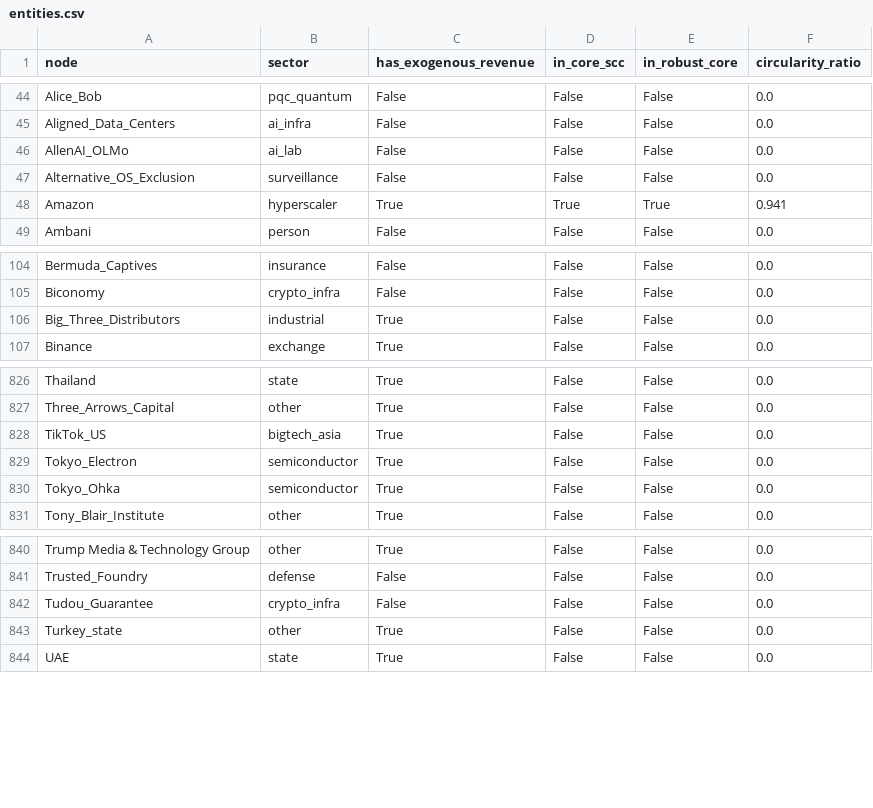
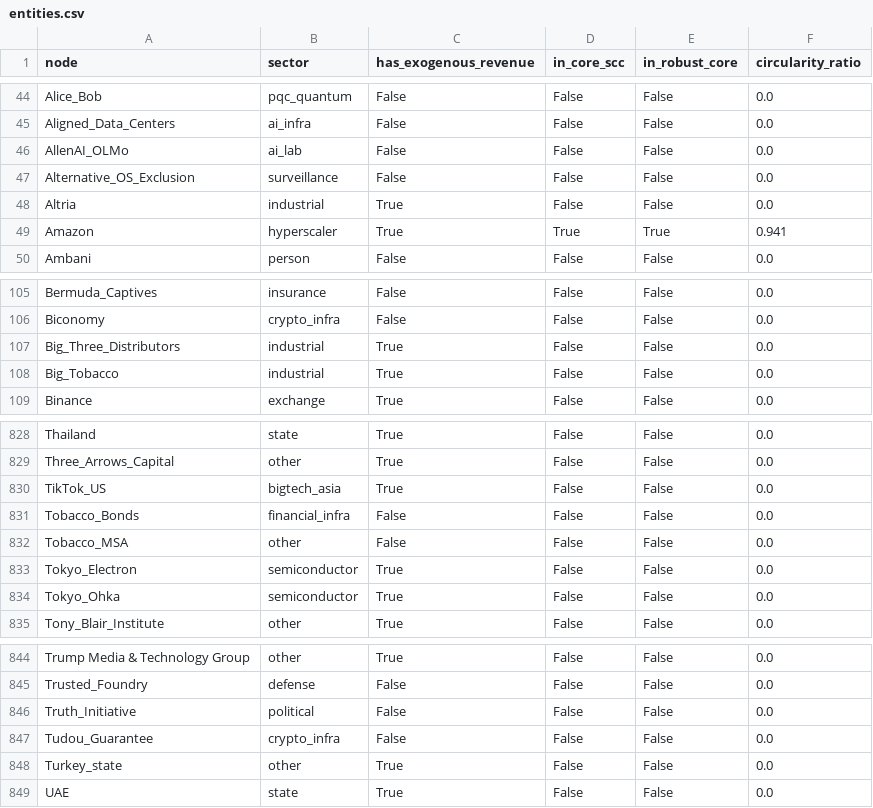
Before and after one commit to pq-cybarg/bubble-map, a CSV file: data/entities.csv, drawn as a sheet; only a part is shown, gaps mark what is left out; the diff names each change by its address in the sheet, - before the commit and + after, or states it on an @@ line.

```diff
--- a/data/entities.csv
+++ b/data/entities.csv
+row 48: Altria | industrial | True | False | False | 0.0
+row 108: Big_Tobacco | industrial | True | False | False | 0.0
+row 831: Tobacco_Bonds | financial_infra | False | False | False | 0.0
+row 832: Tobacco_MSA | other | False | False | False | 0.0
+row 846: Truth_Initiative | political | False | False | False | 0.0
```
Also changed, not shown: data/edges.csv, 19 other files.
